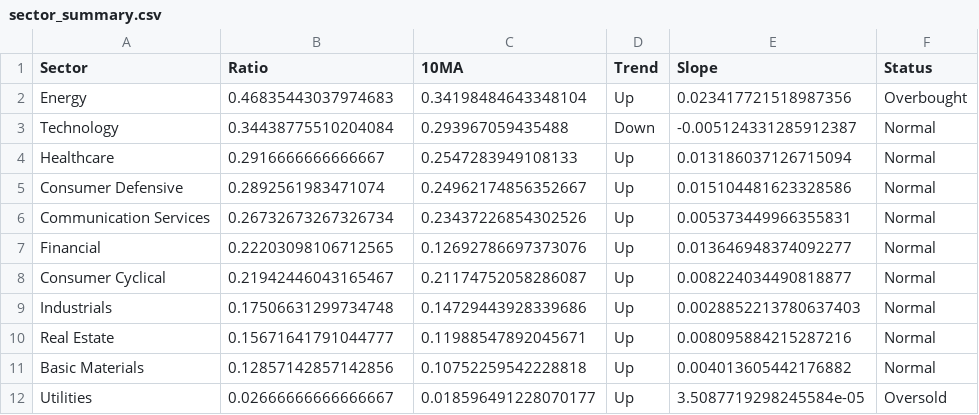
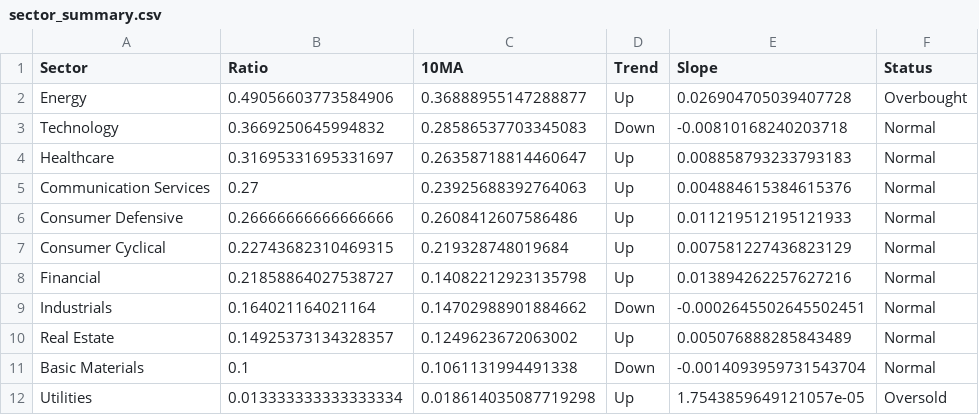
Before and after one commit to sydcurie/uptrend-dashboard, a CSV file: data/sector_summary.csv, drawn as a sheet.

```diff
--- a/data/sector_summary.csv
+++ b/data/sector_summary.csv
@@ -1,12 +1,12 @@
 Sector,Ratio,10MA,Trend,Slope,Status
-Energy,0.46835443037974683,0.34198484643348104,Up,0.023417721518987356,Overbought
-Technology,0.34438775510204084,0.293967059435488,Down,-0.005124331285912387,Normal
-Healthcare,0.2916666666666667,0.2547283949108133,Up,0.013186037126715094,Normal
-Consumer Defensive,0.2892561983471074,0.24962174856352667,Up,0.015104481623328586,Normal
-Communication Services,0.26732673267326734,0.23437226854302526,Up,0.005373449966355831,Normal
-Financial,0.22203098106712565,0.12692786697373076,Up,0.013646948374092277,Normal
-Consumer Cyclical,0.21942446043165467,0.21174752058286087,Up,0.008224034490818877,Normal
-Industrials,0.17506631299734748,0.14729443928339686,Up,0.0028852213780637403,Normal
-Real Estate,0.15671641791044777,0.11988547892045671,Up,0.008095884215287216,Normal
-Basic Materials,0.12857142857142856,0.10752259542228818,Up,0.004013605442176882,Normal
-Utilities,0.02666666666666667,0.018596491228070177,Up,3.5087719298245584e-05,Oversold
+Energy,0.49056603773584906,0.36888955147288877,Up,0.026904705039407728,Overbought
+Technology,0.3669250645994832,0.28586537703345083,Down,-0.00810168240203718,Normal
+Healthcare,0.31695331695331697,0.26358718814460647,Up,0.008858793233793183,Normal
+Communication Services,0.27,0.23925688392764063,Up,0.004884615384615376,Normal
+Consumer Defensive,0.26666666666666666,0.2608412607586486,Up,0.011219512195121933,Normal
+Consumer Cyclical,0.22743682310469315,0.219328748019684,Up,0.007581227436823129,Normal
+Financial,0.21858864027538727,0.14082212923135798,Up,0.013894262257627216,Normal
+Industrials,0.164021164021164,0.14702988901884662,Down,-0.0002645502645502451,Normal
+Real Estate,0.14925373134328357,0.1249623672063002,Up,0.005076888285843489,Normal
+Basic Materials,0.1,0.1061131994491338,Down,-0.0014093959731543704,Normal
+Utilities,0.013333333333333334,0.018614035087719298,Up,1.7543859649121057e-05,Oversold
```
Also changed, not shown: data/industry_summary.csv, data/sector_dispersion.csv, 2 other files.
